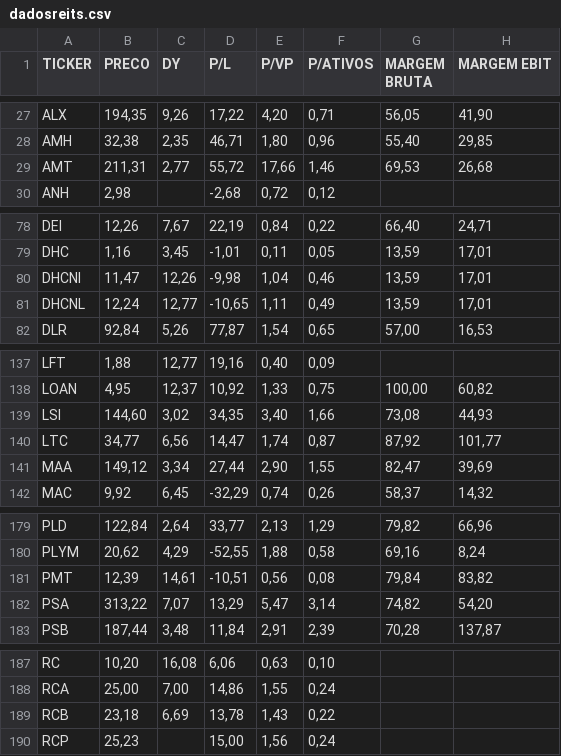
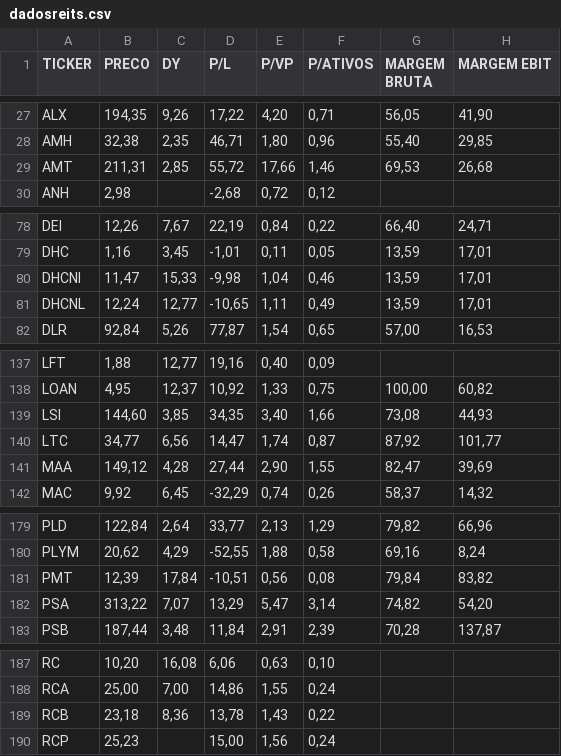
Before and after one commit to Antxj/MercadoFinanceiro-B3, a CSV file: dadosreits.csv, drawn as a sheet; only a part is shown, gaps mark what is left out; the diff names each change by its address in the sheet, - before the commit and + after, or states it on an @@ line.

```diff
--- a/dadosreits.csv
+++ b/dadosreits.csv
-C29 (DY): 2,77
+C29 (DY): 2,85
-C80 (DY): 12,26
+C80 (DY): 15,33
-C139 (DY): 3,02
+C139 (DY): 3,85
-C141 (DY): 3,34
+C141 (DY): 4,28
-C181 (DY): 14,61
+C181 (DY): 17,84
-C189 (DY): 6,69
+C189 (DY): 8,36
```
Also changed, not shown: dadosacoes.csv, dadosfiis.csv, 2 other files.
